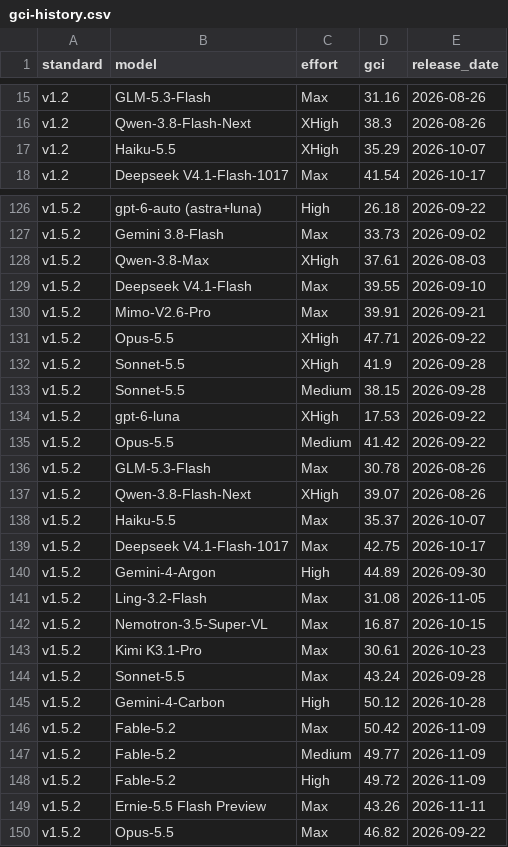
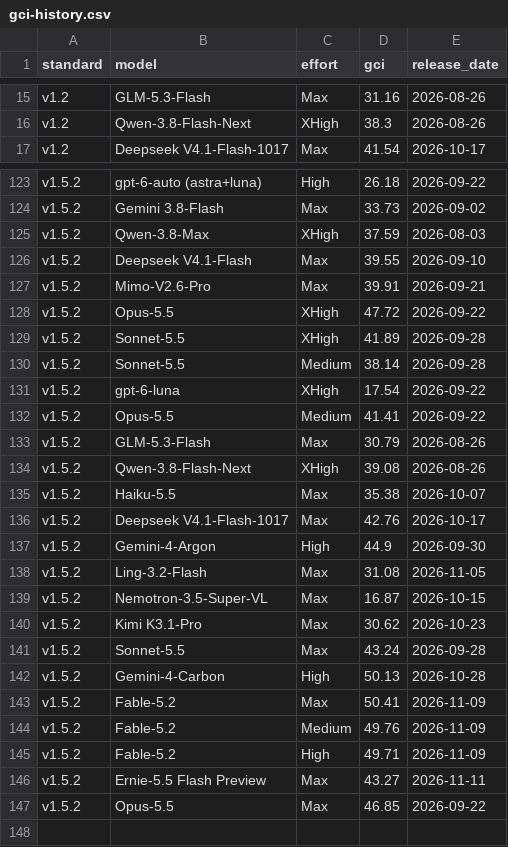
Before and after one commit to kodasdream/gamefeel-benchmark, a CSV file: data/gci-history.csv, drawn as a sheet; only a part is shown, gaps mark what is left out; the diff covers the shown part only.

```diff
--- a/data/gci-history.csv
+++ b/data/gci-history.csv
@@ -16,3 +16,2 @@ v1.2,GLM-5.3-Flash,Max,31.16,2026-08-26
 v1.2,Qwen-3.8-Flash-Next,XHigh,38.3,2026-08-26
-v1.2,Haiku-5.5,XHigh,35.29,2026-10-07
 v1.2,Deepseek V4.1-Flash-1017,Max,41.54,2026-10-17
@@ -127,24 +124,24 @@ v1.5.2,gpt-6-auto (astra+luna),High,26.18,2026-09-22
 v1.5.2,Gemini 3.8-Flash,Max,33.73,2026-09-02
-v1.5.2,Qwen-3.8-Max,XHigh,37.61,2026-08-03
+v1.5.2,Qwen-3.8-Max,XHigh,37.59,2026-08-03
 v1.5.2,Deepseek V4.1-Flash,Max,39.55,2026-09-10
 v1.5.2,Mimo-V2.6-Pro,Max,39.91,2026-09-21
-v1.5.2,Opus-5.5,XHigh,47.71,2026-09-22
-v1.5.2,Sonnet-5.5,XHigh,41.9,2026-09-28
-v1.5.2,Sonnet-5.5,Medium,38.15,2026-09-28
-v1.5.2,gpt-6-luna,XHigh,17.53,2026-09-22
-v1.5.2,Opus-5.5,Medium,41.42,2026-09-22
-v1.5.2,GLM-5.3-Flash,Max,30.78,2026-08-26
-v1.5.2,Qwen-3.8-Flash-Next,XHigh,39.07,2026-08-26
-v1.5.2,Haiku-5.5,Max,35.37,2026-10-07
-v1.5.2,Deepseek V4.1-Flash-1017,Max,42.75,2026-10-17
-v1.5.2,Gemini-4-Argon,High,44.89,2026-09-30
+v1.5.2,Opus-5.5,XHigh,47.72,2026-09-22
+v1.5.2,Sonnet-5.5,XHigh,41.89,2026-09-28
+v1.5.2,Sonnet-5.5,Medium,38.14,2026-09-28
+v1.5.2,gpt-6-luna,XHigh,17.54,2026-09-22
+v1.5.2,Opus-5.5,Medium,41.41,2026-09-22
+v1.5.2,GLM-5.3-Flash,Max,30.79,2026-08-26
+v1.5.2,Qwen-3.8-Flash-Next,XHigh,39.08,2026-08-26
+v1.5.2,Haiku-5.5,Max,35.38,2026-10-07
+v1.5.2,Deepseek V4.1-Flash-1017,Max,42.76,2026-10-17
+v1.5.2,Gemini-4-Argon,High,44.9,2026-09-30
 v1.5.2,Ling-3.2-Flash,Max,31.08,2026-11-05
 v1.5.2,Nemotron-3.5-Super-VL,Max,16.87,2026-10-15
-v1.5.2,Kimi K3.1-Pro,Max,30.61,2026-10-23
+v1.5.2,Kimi K3.1-Pro,Max,30.62,2026-10-23
 v1.5.2,Sonnet-5.5,Max,43.24,2026-09-28
-v1.5.2,Gemini-4-Carbon,High,50.12,2026-10-28
-v1.5.2,Fable-5.2,Max,50.42,2026-11-09
-v1.5.2,Fable-5.2,Medium,49.77,2026-11-09
-v1.5.2,Fable-5.2,High,49.72,2026-11-09
-v1.5.2,Ernie-5.5 Flash Preview,Max,43.26,2026-11-11
-v1.5.2,Opus-5.5,Max,46.82,2026-09-22
+v1.5.2,Gemini-4-Carbon,High,50.13,2026-10-28
+v1.5.2,Fable-5.2,Max,50.41,2026-11-09
+v1.5.2,Fable-5.2,Medium,49.76,2026-11-09
+v1.5.2,Fable-5.2,High,49.71,2026-11-09
+v1.5.2,Ernie-5.5 Flash Preview,Max,43.27,2026-11-11
+v1.5.2,Opus-5.5,Max,46.85,2026-09-22
```
Also changed, not shown: 2 removed rows elsewhere in this file, data/gamefeelbench.csv, data/history/v1.2.csv, 4 other files.
